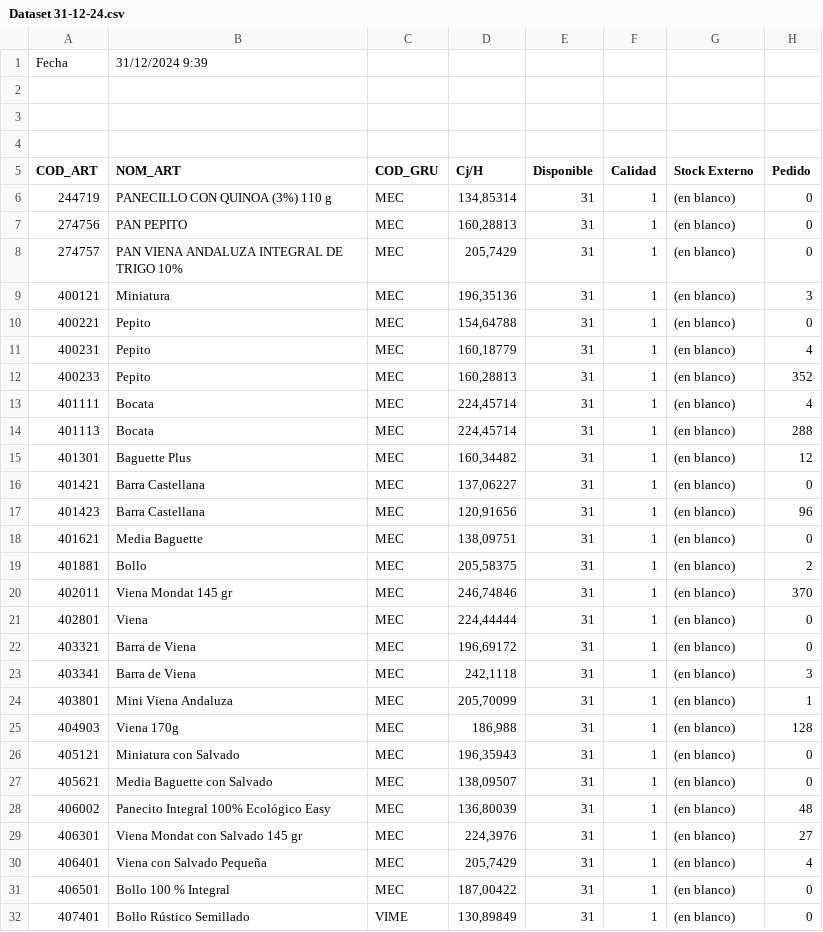
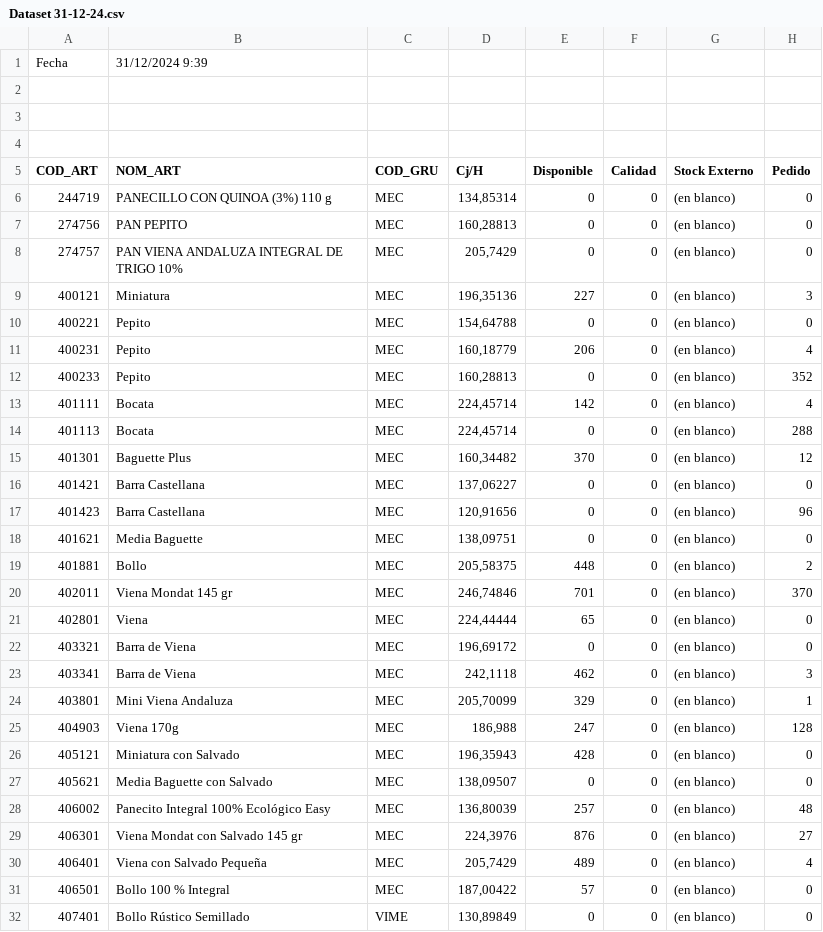
Before and after one commit to Bluzard/TFM-STOCK, a CSV file: Dataset/Dataset 31-12-24.csv, drawn as a sheet; only a part is shown; the diff covers the shown part only; the diff names each change by its address in the sheet, - before the commit and + after, or states it on an @@ line.

```diff
--- a/Dataset/Dataset 31-12-24.csv
+++ b/Dataset/Dataset 31-12-24.csv
-E6:E8 (Disponible): 31
+E6:E8 (Disponible): 0
-F6:F32 (Calidad): 1
+F6:F32 (Calidad): 0
-E9 (Disponible): 31
+E9 (Disponible): 227
-E10 (Disponible): 31
+E10 (Disponible): 0
-E11 (Disponible): 31
+E11 (Disponible): 206
-E12 (Disponible): 31
+E12 (Disponible): 0
-E13 (Disponible): 31
+E13 (Disponible): 142
-E14 (Disponible): 31
+E14 (Disponible): 0
-E15 (Disponible): 31
+E15 (Disponible): 370
-E16:E18 (Disponible): 31
+E16:E18 (Disponible): 0
-E19 (Disponible): 31
+E19 (Disponible): 448
-E20 (Disponible): 31
+E20 (Disponible): 701
-E21 (Disponible): 31
+E21 (Disponible): 65
-E22 (Disponible): 31
+E22 (Disponible): 0
-E23 (Disponible): 31
+E23 (Disponible): 462
-E24 (Disponible): 31
+E24 (Disponible): 329
-E25 (Disponible): 31
+E25 (Disponible): 247
-E26 (Disponible): 31
+E26 (Disponible): 428
-E27 (Disponible): 31
+E27 (Disponible): 0
-E28 (Disponible): 31
+E28 (Disponible): 257
-E29 (Disponible): 31
+E29 (Disponible): 876
-E30 (Disponible): 31
+E30 (Disponible): 489
-E31 (Disponible): 31
+E31 (Disponible): 57
-E32 (Disponible): 31
+E32 (Disponible): 0
```
Also changed, not shown: 83 edited cells elsewhere in this file, 26 other files.
